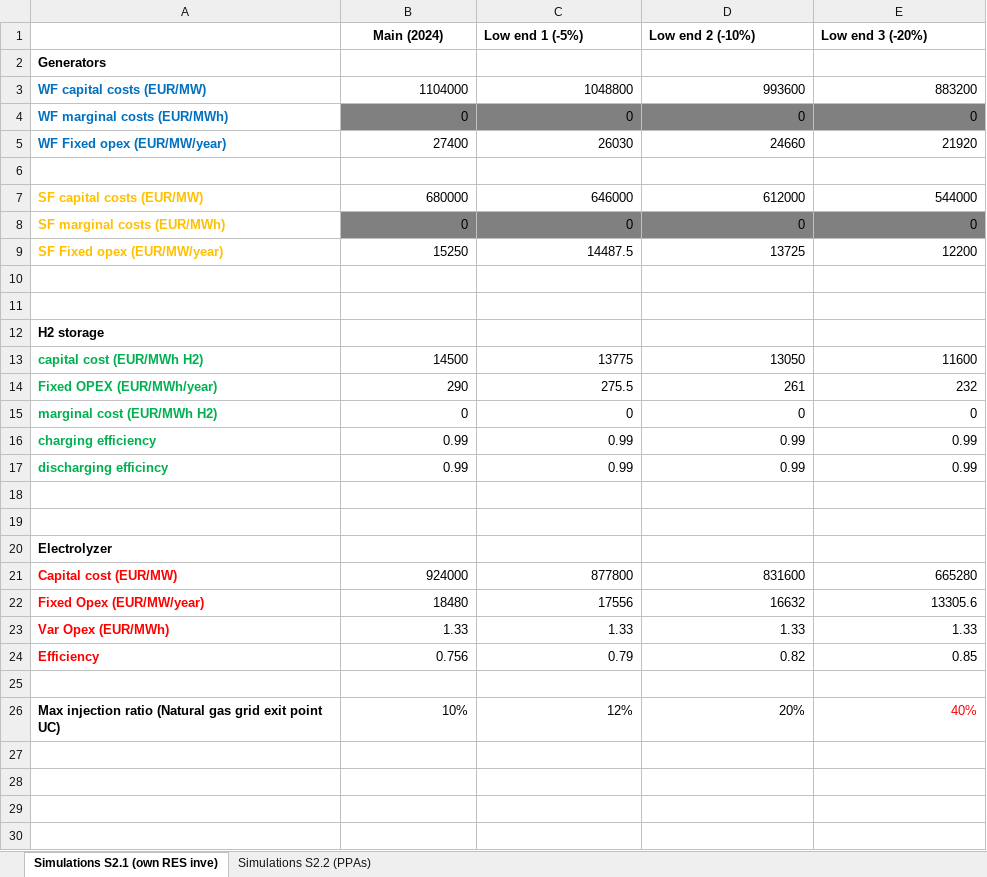
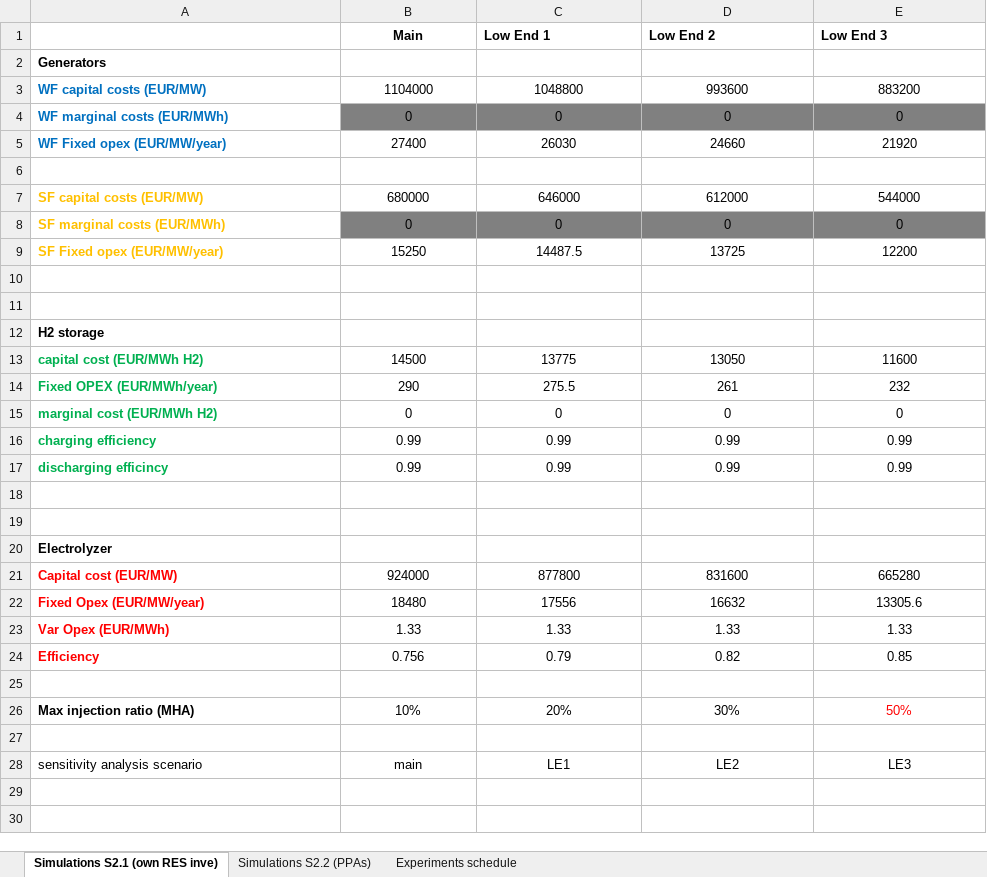
Before and after one commit to HerculesKoutalidis/P2G_hydrogen_investments, an Excel workbook: models/Athens DESFA exit point new obj/Data/parameters_guide_new_obj.xlsx, sheet Simulations S2.1 (own RES inve), drawn as a sheet; only a part is shown; values as stored, in another font and other column widths than the file's, no borders; removed rows and columns are numbered as before the commit, all else as after; the diff names each change by its address in the sheet, - before the commit and + after, or states it on an @@ line.

```diff
--- a/models/Athens DESFA exit point new obj/Data/parameters_guide_new_obj.xlsx (sheet Simulations S2.1 (own RES inve))
+++ b/models/Athens DESFA exit point new obj/Data/parameters_guide_new_obj.xlsx (sheet Simulations S2.1 (own RES inve))
+sheet tab: Experiments schedule
-row 1:  | Main (2024) | Low end 1 (-5%) | Low end 2 (-10%) | Low end 3 (-20%)
+row 1:  | Main | Low End 1 | Low End 2 | Low End 3
-B3:E5 alignment: right
+B3:E5 alignment: center
-B7:E9 alignment: right
+B7:E9 alignment: center
-B13:E17 alignment: right
+B13:E17 alignment: center
-B21:E24 alignment: right
+B21:E24 alignment: center
-row 26: Max injection ratio (Natural gas grid exit point UC) | 10% | 12% | 20% | 40%
+row 26: Max injection ratio (MHA) | 10% | 20% | 30% | 50%
-row 28: (empty)
+row 28: sensitivity analysis scenario | main | LE1 | LE2 | LE3
```
Also changed, not shown: sheet Simulations S2.2 (PPAs), models/Athens DESFA exit point new obj/Data/computations.xlsx, 7 other files.
